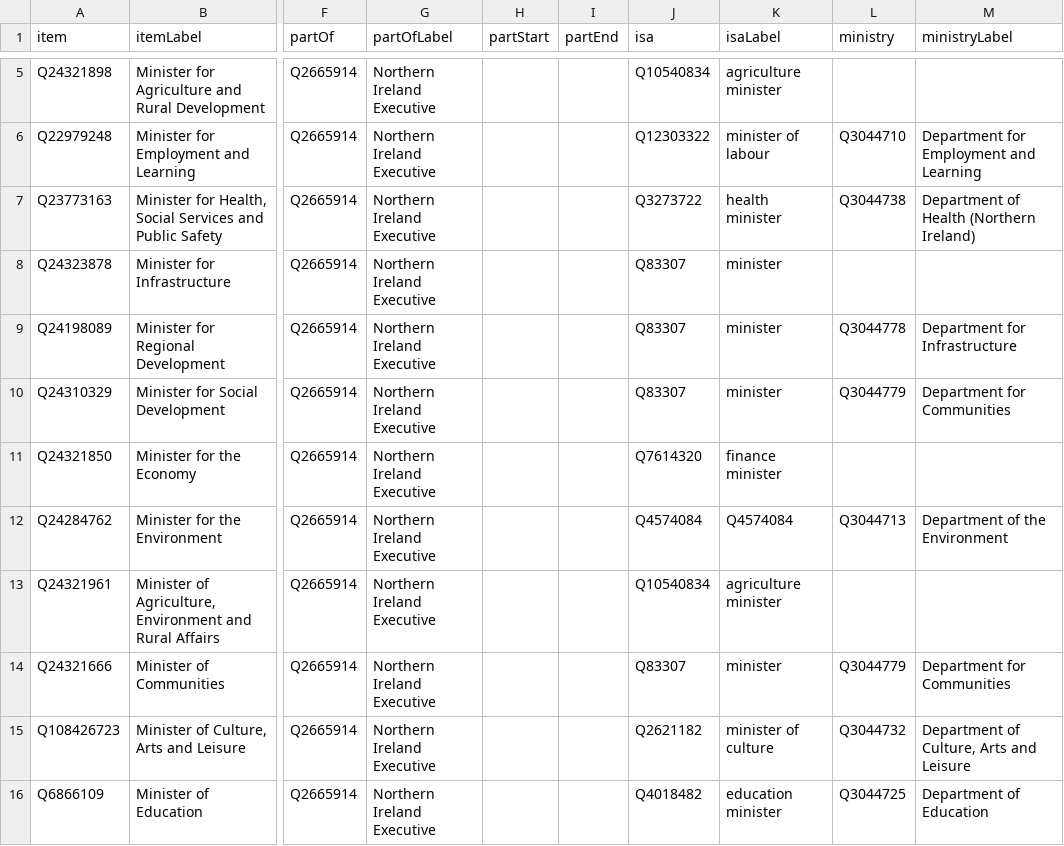
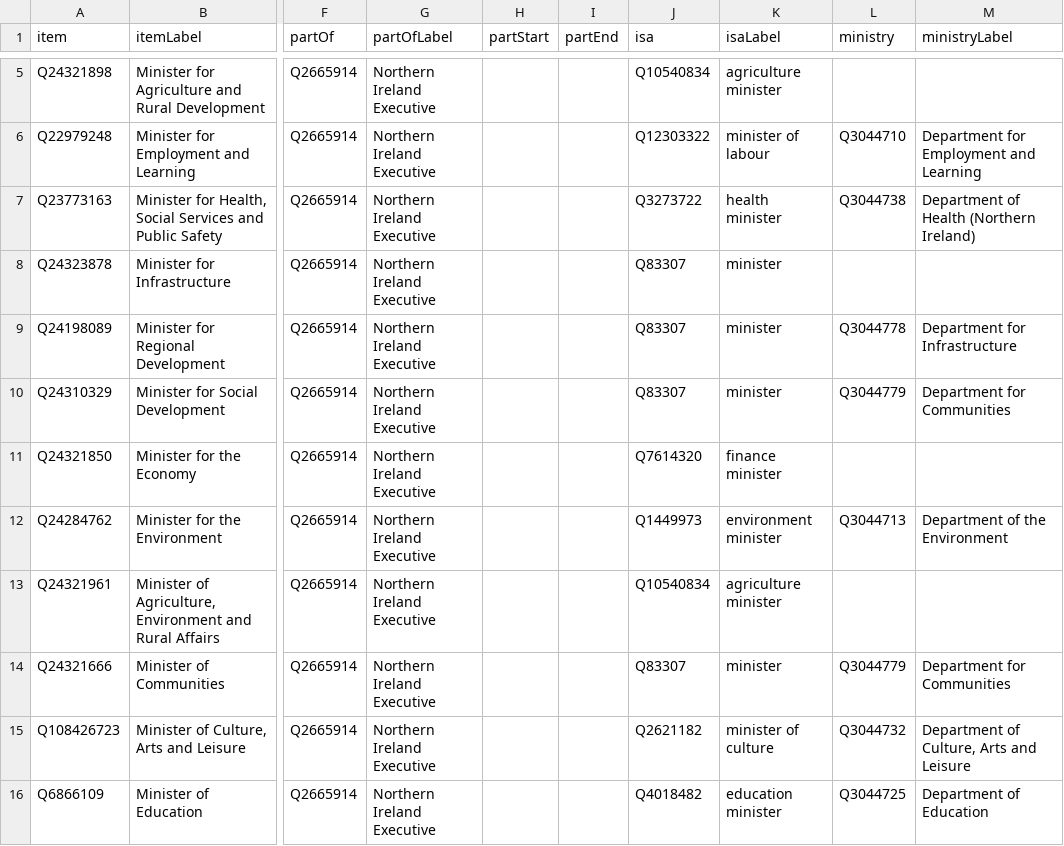
Before and after one commit to every-politician-scrapers/northern-ireland-ministers, a CSV file: wikidata/results/minister-positions.csv, drawn as a sheet; only a part is shown, gaps mark what is left out; the diff names each change by its address in the sheet, - before the commit and + after, or states it on an @@ line.

```diff
--- a/wikidata/results/minister-positions.csv
+++ b/wikidata/results/minister-positions.csv
-J12 (isa): Q4574084
+J12 (isa): Q1449973
-K12 (isaLabel): Q4574084
+K12 (isaLabel): environment minister
```
